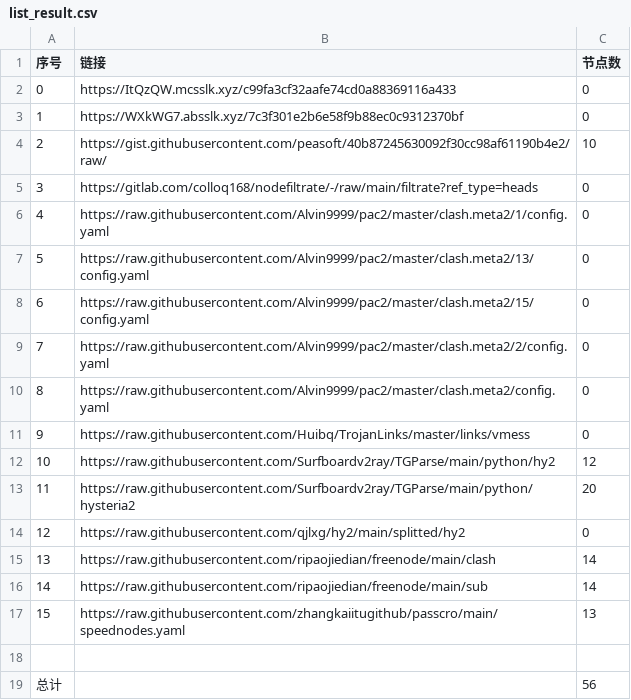
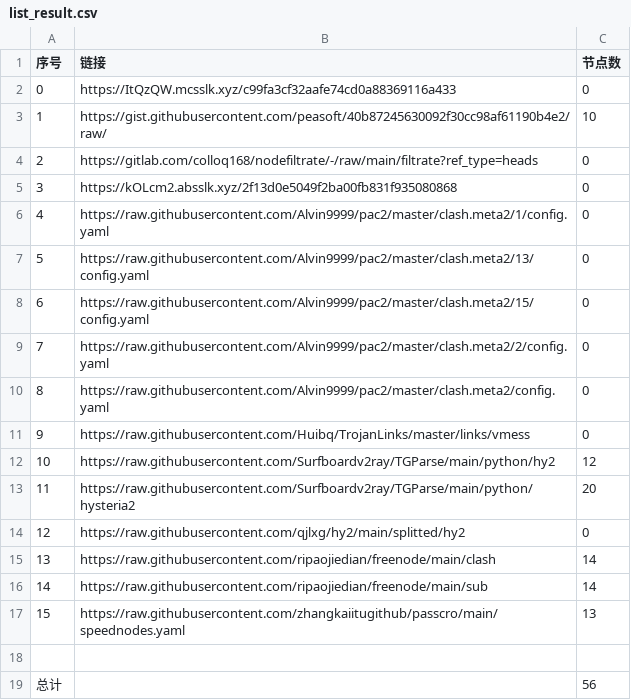
Before and after one commit to suanxidanian/NoMoreWalls, a CSV file: list_result.csv, drawn as a sheet.

```diff
--- a/list_result.csv
+++ b/list_result.csv
@@ -2,5 +2,5 @@
 0,https://ItQzQW.mcsslk.xyz/c99fa3cf32aafe74cd0a88369116a433,0
-1,https://WXkWG7.absslk.xyz/7c3f301e2b6e58f9b88ec0c9312370bf,0
-2,https://gist.githubusercontent.com/peasoft/40b87245630092f30cc98af61190b4e2/raw/,10
-3,https://gitlab.com/colloq168/nodefiltrate/-/raw/main/filtrate?ref_type=heads,0
+1,https://gist.githubusercontent.com/peasoft/40b87245630092f30cc98af61190b4e2/raw/,10
+2,https://gitlab.com/colloq168/nodefiltrate/-/raw/main/filtrate?ref_type=heads,0
+3,https://kOLcm2.absslk.xyz/2f13d0e5049f2ba00fb831f935080868,0
 4,https://raw.githubusercontent.com/Alvin9999/pac2/master/clash.meta2/1/config.yaml,0
```
Also changed, not shown: 3 other files.
